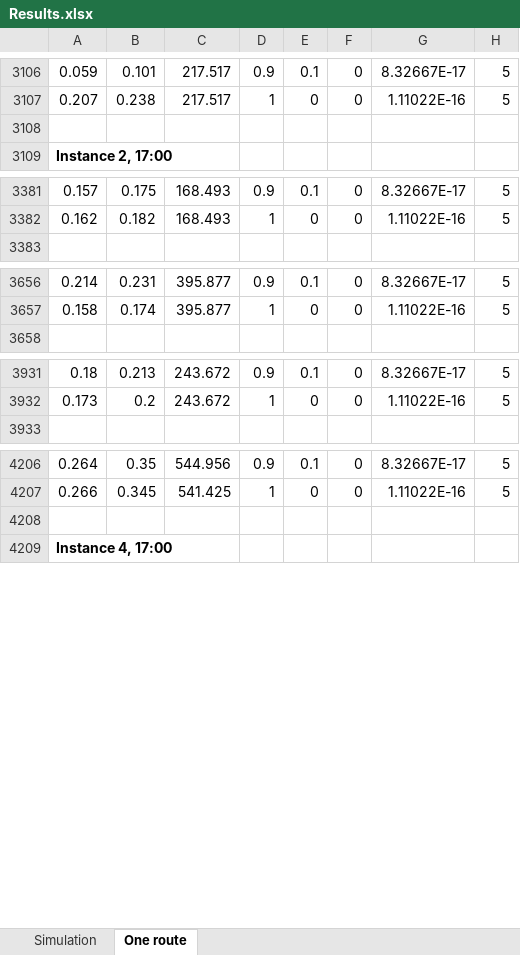
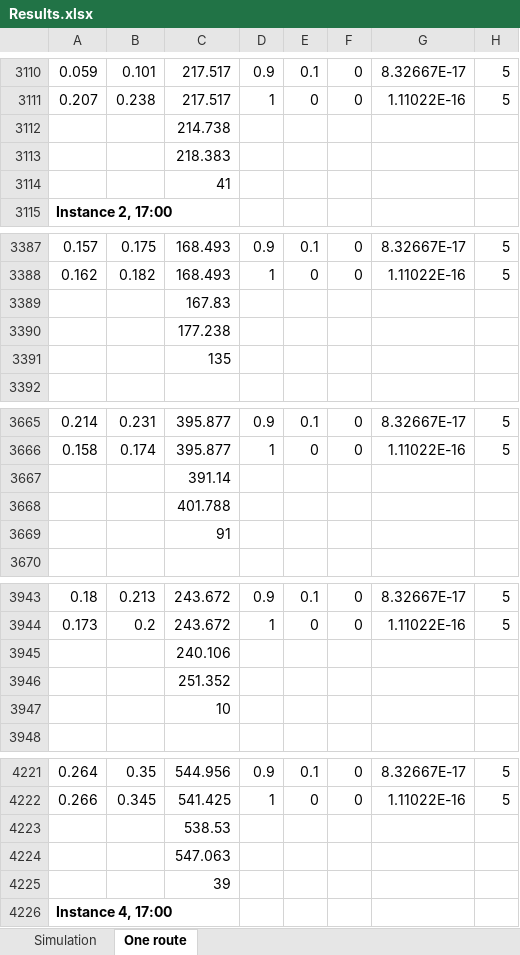
Before and after one commit to kristinehagen/Master, an Excel workbook: Results.xlsx, sheet One route, drawn as a sheet; only a part is shown, gaps mark what is left out; values as stored, in another font and other column widths than the file's, no borders; conditional formats not drawn; addresses are those after the commit; rows hold the shown columns only; the diff covers the shown part only; the diff names each change by its address in the sheet, - before the commit and + after, or states it on an @@ line.

```diff
--- a/Results.xlsx (sheet One route)
+++ b/Results.xlsx (sheet One route)
-C3112: (empty)
+C3112: 214.738
+row 3113:  |  | 218.383
+row 3114:  |  | 41
+row 3389:  |  | 167.83
+row 3390:  |  | 177.238
+row 3391:  |  | 135
+row 3667:  |  | 391.14
+row 3668:  |  | 401.788
+row 3669:  |  | 91
+row 3945:  |  | 240.106
+row 3946:  |  | 251.352
+row 3947:  |  | 10
-C4223: (empty)
+C4223: 538.53
+row 4224:  |  | 547.063
+row 4225:  |  | 39
```
Also changed, not shown: 7 added rows and 3 edited cells elsewhere in this sheet, 8 other files.
